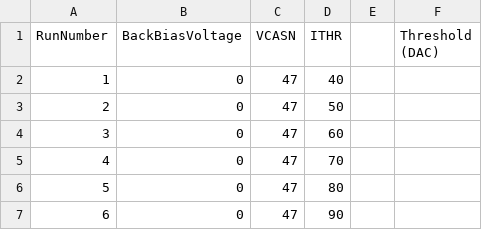
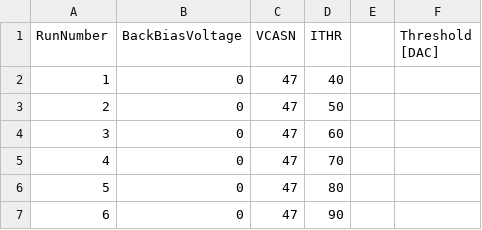
Before and after one commit to p-becht/ALPIDE-code-students, a CSV file: mdonner/Sheet.csv, drawn as a sheet; only a part is shown.

Commit message:
All set and done

```diff
--- a/mdonner/Sheet.csv
+++ b/mdonner/Sheet.csv
@@ -1,2 +1,2 @@
-RunNumber,BackBiasVoltage,VCASN,ITHR,,Threshold (DAC)
+RunNumber,BackBiasVoltage,VCASN,ITHR,,Threshold [DAC]
 1,0,47,40,,
```
